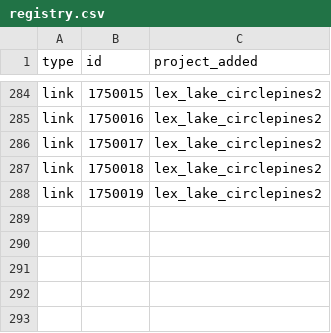
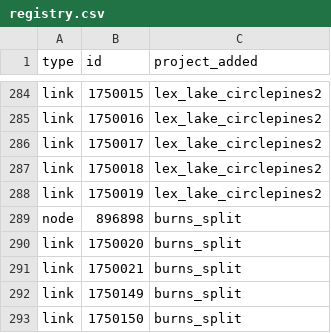
Before and after one commit to Metropolitan-Council/project_card_registry, a CSV file: registry.csv, drawn as a sheet; only a part is shown, gaps mark what is left out; the diff names each change by its address in the sheet, - before the commit and + after, or states it on an @@ line.

```diff
--- a/registry.csv
+++ b/registry.csv
+row 289: node | 896898 | burns_split
+row 290: link | 1750020 | burns_split
+row 291: link | 1750021 | burns_split
+row 292: link | 1750149 | burns_split
+row 293: link | 1750150 | burns_split
```
Also changed, not shown: 1 other file.
